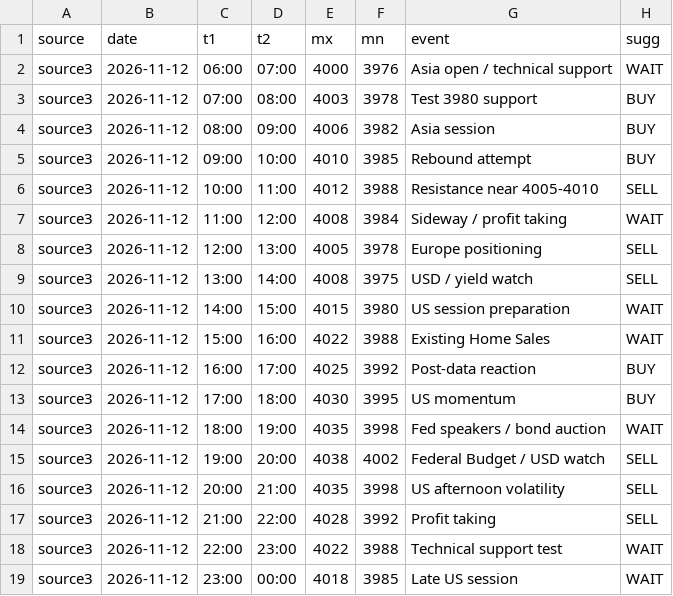
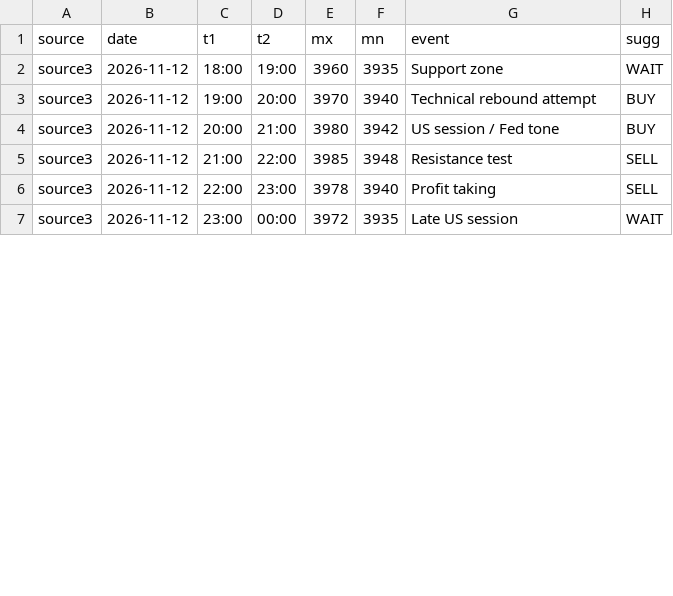
Before and after one commit to seksanta/chart, a CSV file: source3.csv, drawn as a sheet; only a part is shown; the diff covers the shown part only.

```diff
--- a/source3.csv
+++ b/source3.csv
@@ -1,19 +1,7 @@
 source,date,t1,t2,mx,mn,event,sugg
-source3,2026-11-12,06:00,07:00,4000,3976,Asia open / technical support,WAIT
-source3,2026-11-12,07:00,08:00,4003,3978,Test 3980 support,BUY
-source3,2026-11-12,08:00,09:00,4006,3982,Asia session,BUY
-source3,2026-11-12,09:00,10:00,4010,3985,Rebound attempt,BUY
-source3,2026-11-12,10:00,11:00,4012,3988,Resistance near 4005-4010,SELL
-source3,2026-11-12,11:00,12:00,4008,3984,Sideway / profit taking,WAIT
-source3,2026-11-12,12:00,13:00,4005,3978,Europe positioning,SELL
-source3,2026-11-12,13:00,14:00,4008,3975,USD / yield watch,SELL
-source3,2026-11-12,14:00,15:00,4015,3980,US session preparation,WAIT
-source3,2026-11-12,15:00,16:00,4022,3988,Existing Home Sales,WAIT
-source3,2026-11-12,16:00,17:00,4025,3992,Post-data reaction,BUY
-source3,2026-11-12,17:00,18:00,4030,3995,US momentum,BUY
-source3,2026-11-12,18:00,19:00,4035,3998,Fed speakers / bond auction,WAIT
-source3,2026-11-12,19:00,20:00,4038,4002,Federal Budget / USD watch,SELL
-source3,2026-11-12,20:00,21:00,4035,3998,US afternoon volatility,SELL
-source3,2026-11-12,21:00,22:00,4028,3992,Profit taking,SELL
-source3,2026-11-12,22:00,23:00,4022,3988,Technical support test,WAIT
-source3,2026-11-12,23:00,00:00,4018,3985,Late US session,WAIT
+source3,2026-11-12,18:00,19:00,3960,3935,Support zone,WAIT
+source3,2026-11-12,19:00,20:00,3970,3940,Technical rebound attempt,BUY
+source3,2026-11-12,20:00,21:00,3980,3942,US session / Fed tone,BUY
+source3,2026-11-12,21:00,22:00,3985,3948,Resistance test,SELL
+source3,2026-11-12,22:00,23:00,3978,3940,Profit taking,SELL
+source3,2026-11-12,23:00,00:00,3972,3935,Late US session,WAIT
```
Also changed, not shown: 21 edited cells elsewhere in this file, source1.csv, source2.csv, 3 other files.
